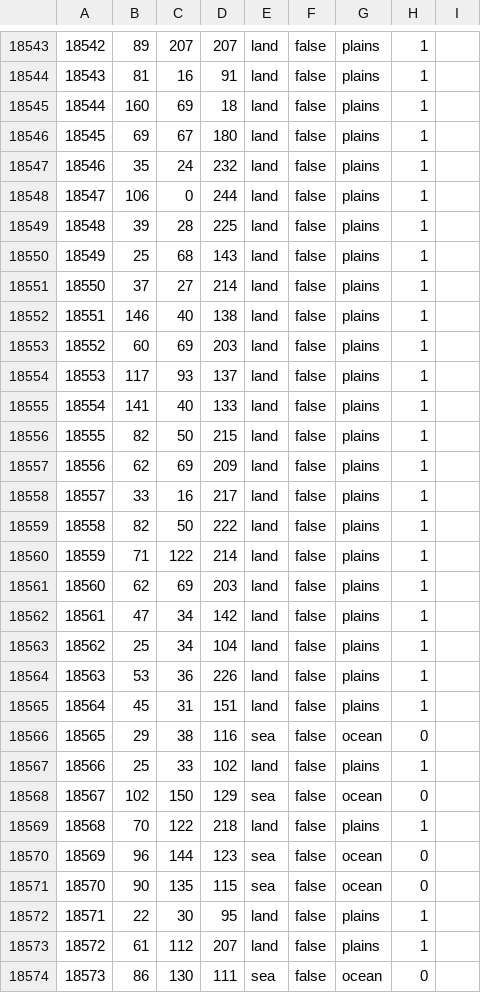
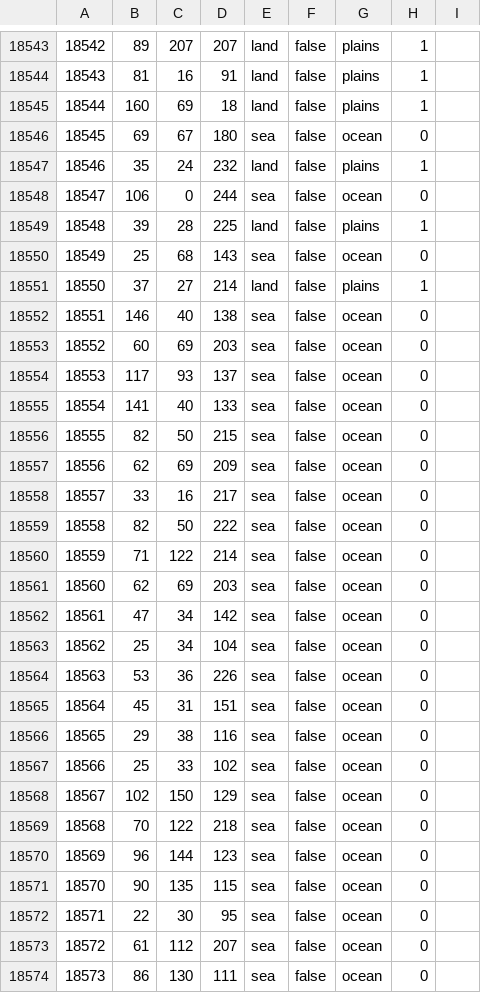
Before and after one commit to schloky/mmwater, a CSV file: map/definition.csv, drawn as a sheet; only a part is shown, gaps mark what is left out; the diff covers the shown part only.

Commit message:
Baltic Sea and Surroundings (+ Black Sea Fix)

```diff
--- a/map/definition.csv
+++ b/map/definition.csv
@@ -18545,30 +18545,30 @@
 18544;160;69;18;land;false;plains;1
-18545;69;67;180;land;false;plains;1
+18545;69;67;180;sea;false;ocean;0
 18546;35;24;232;land;false;plains;1
-18547;106;0;244;land;false;plains;1
+18547;106;0;244;sea;false;ocean;0
 18548;39;28;225;land;false;plains;1
-18549;25;68;143;land;false;plains;1
+18549;25;68;143;sea;false;ocean;0
 18550;37;27;214;land;false;plains;1
-18551;146;40;138;land;false;plains;1
-18552;60;69;203;land;false;plains;1
-18553;117;93;137;land;false;plains;1
-18554;141;40;133;land;false;plains;1
-18555;82;50;215;land;false;plains;1
-18556;62;69;209;land;false;plains;1
-18557;33;16;217;land;false;plains;1
-18558;82;50;222;land;false;plains;1
-18559;71;122;214;land;false;plains;1
-18560;62;69;203;land;false;plains;1
-18561;47;34;142;land;false;plains;1
-18562;25;34;104;land;false;plains;1
-18563;53;36;226;land;false;plains;1
-18564;45;31;151;land;false;plains;1
+18551;146;40;138;sea;false;ocean;0
+18552;60;69;203;sea;false;ocean;0
+18553;117;93;137;sea;false;ocean;0
+18554;141;40;133;sea;false;ocean;0
+18555;82;50;215;sea;false;ocean;0
+18556;62;69;209;sea;false;ocean;0
+18557;33;16;217;sea;false;ocean;0
+18558;82;50;222;sea;false;ocean;0
+18559;71;122;214;sea;false;ocean;0
+18560;62;69;203;sea;false;ocean;0
+18561;47;34;142;sea;false;ocean;0
+18562;25;34;104;sea;false;ocean;0
+18563;53;36;226;sea;false;ocean;0
+18564;45;31;151;sea;false;ocean;0
 18565;29;38;116;sea;false;ocean;0
-18566;25;33;102;land;false;plains;1
+18566;25;33;102;sea;false;ocean;0
 18567;102;150;129;sea;false;ocean;0
-18568;70;122;218;land;false;plains;1
+18568;70;122;218;sea;false;ocean;0
 18569;96;144;123;sea;false;ocean;0
 18570;90;135;115;sea;false;ocean;0
-18571;22;30;95;land;false;plains;1
-18572;61;112;207;land;false;plains;1
+18571;22;30;95;sea;false;ocean;0
+18572;61;112;207;sea;false;ocean;0
 18573;86;130;111;sea;false;ocean;0
```
Also changed, not shown: 41 edited cells elsewhere in this file.
